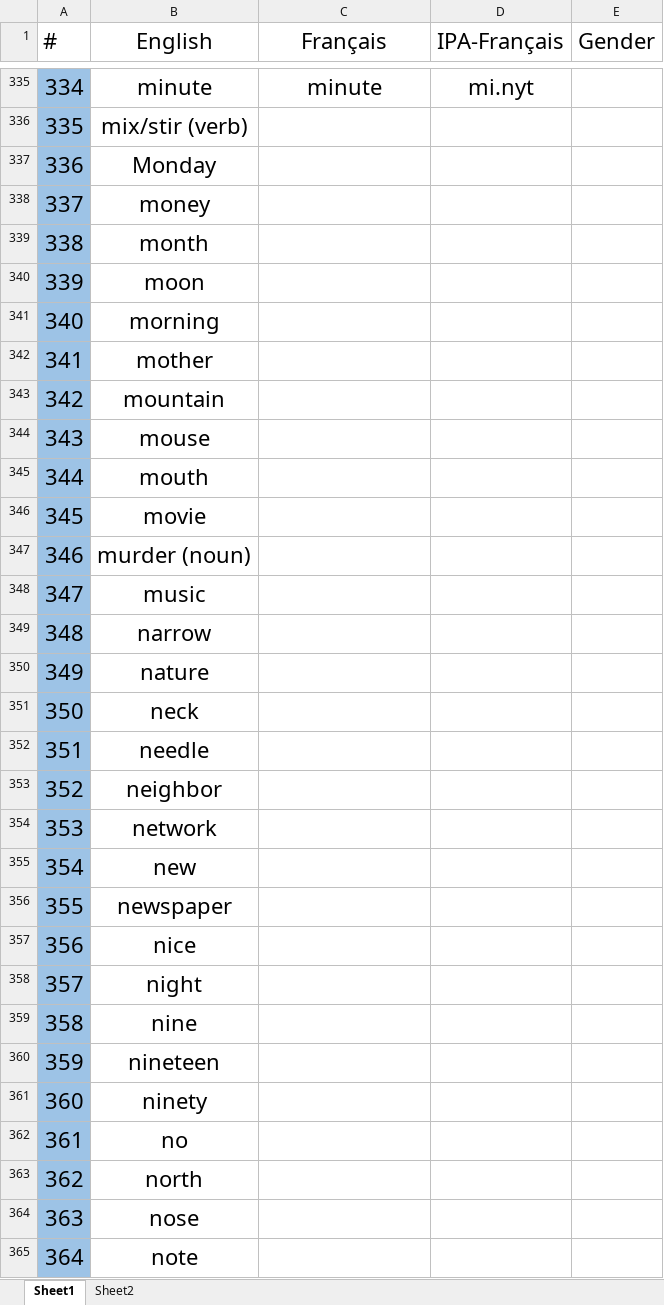
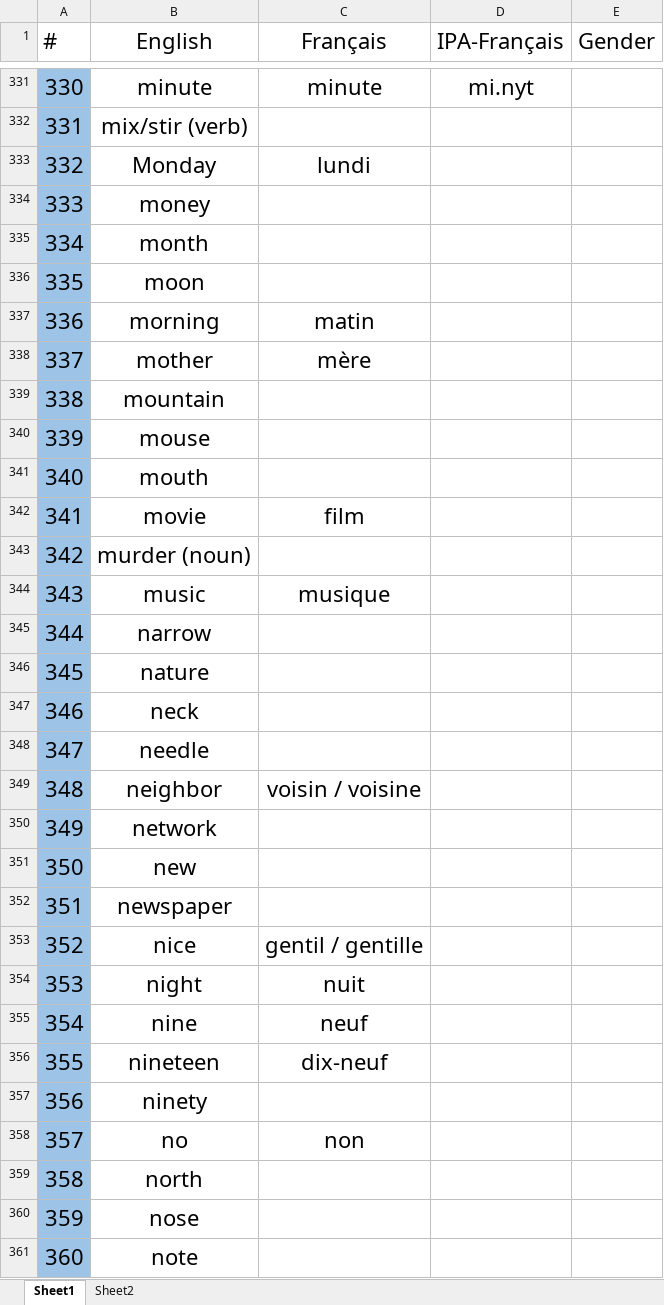
Before and after one commit to lekhacman/french, an Excel workbook: vocabulary.xlsx, sheet Sheet1, drawn as a sheet; only a part is shown, gaps mark what is left out; values as stored, in another font and other column widths than the file's, no borders; addresses are those after the commit; the diff covers the shown part only; the diff names each change by its address in the sheet, - before the commit and + after, or states it on an @@ line.

```diff
--- a/vocabulary.xlsx (sheet Sheet1)
+++ b/vocabulary.xlsx (sheet Sheet1)
@@ column A (#) renumbered between rows 81 and 625 @@
-C333 (Français): (empty)
+C333 (Français): lundi
-C337 (Français): (empty)
+C337 (Français): matin
-C338 (Français): (empty)
+C338 (Français): mère
-C342 (Français): (empty)
+C342 (Français): film
-C344 (Français): (empty)
+C344 (Français): musique
-C349 (Français): (empty)
+C349 (Français): voisin / voisine
-C353 (Français): (empty)
+C353 (Français): gentil / gentille
-C354 (Français): (empty)
+C354 (Français): nuit
-C355 (Français): (empty)
+C355 (Français): neuf
-C356 (Français): (empty)
+C356 (Français): dix-neuf
-C358 (Français): (empty)
+C358 (Français): non
```
Also changed, not shown: 36 added rows, 35 removed rows, 243 edited cells and cell formats elsewhere in this sheet, sheet Sheet2.
